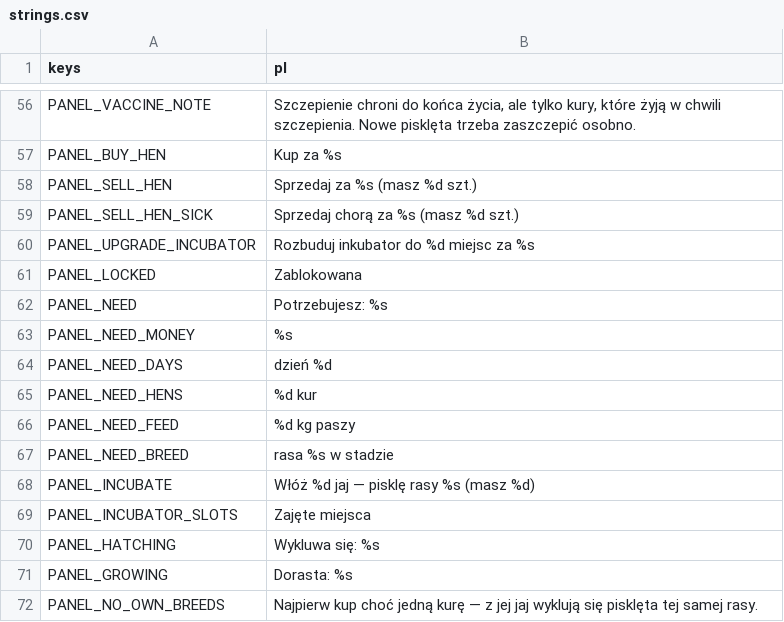
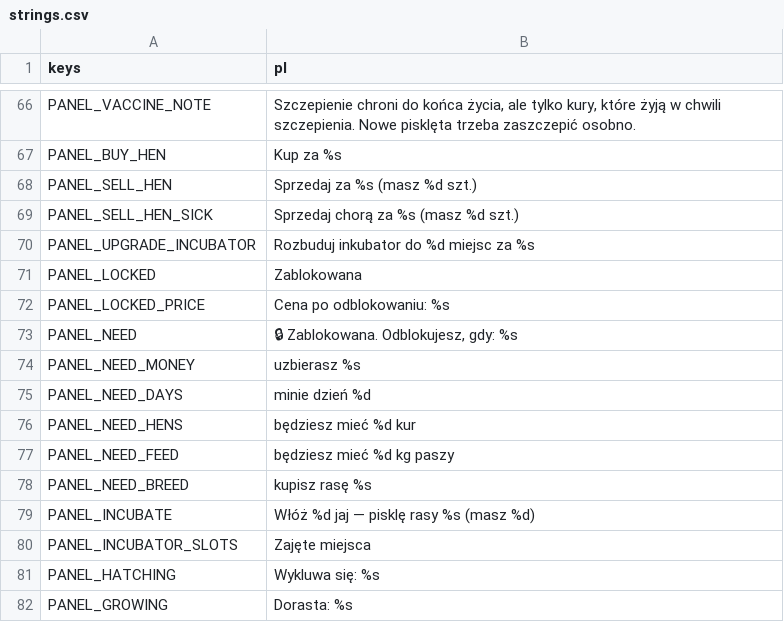
Before and after one commit to sodorn/kury, a CSV file: data/strings.csv, drawn as a sheet; only a part is shown, gaps mark what is left out; the shorter side is filled out with more unchanged rows; the diff covers the shown part only.

```diff
--- a/data/strings.csv
+++ b/data/strings.csv
@@ -61,8 +71,9 @@ PANEL_UPGRADE_INCUBATOR,"Rozbuduj inkubator do %d miejsc za %s"
 PANEL_LOCKED,Zablokowana
-PANEL_NEED,"Potrzebujesz: %s"
-PANEL_NEED_MONEY,"%s"
-PANEL_NEED_DAYS,"dzień %d"
-PANEL_NEED_HENS,"%d kur"
-PANEL_NEED_FEED,"%d kg paszy"
-PANEL_NEED_BREED,"rasa %s w stadzie"
+PANEL_LOCKED_PRICE,"Cena po odblokowaniu: %s"
+PANEL_NEED,"🔒 Zablokowana. Odblokujesz, gdy: %s"
+PANEL_NEED_MONEY,"uzbierasz %s"
+PANEL_NEED_DAYS,"minie dzień %d"
+PANEL_NEED_HENS,"będziesz mieć %d kur"
+PANEL_NEED_FEED,"będziesz mieć %d kg paszy"
+PANEL_NEED_BREED,"kupisz rasę %s"
 PANEL_INCUBATE,"Włóż %d jaj — pisklę rasy %s (masz %d)"
```
Also changed, not shown: 10 added rows and 1 edited cell elsewhere in this file, 17 other files.
